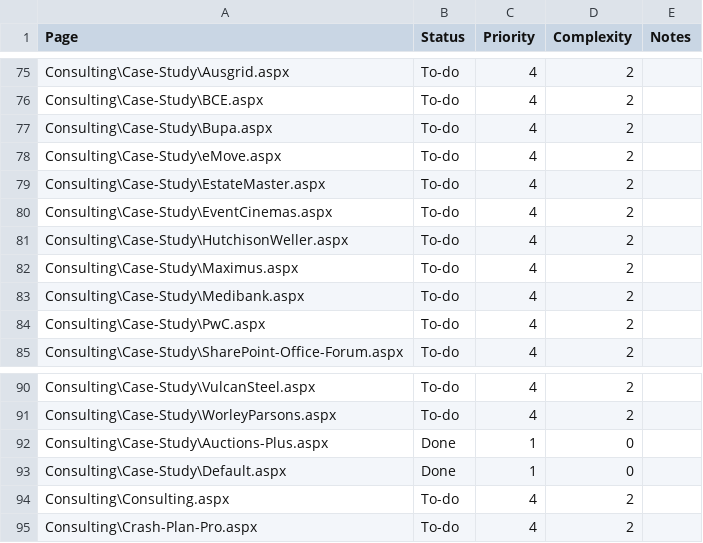
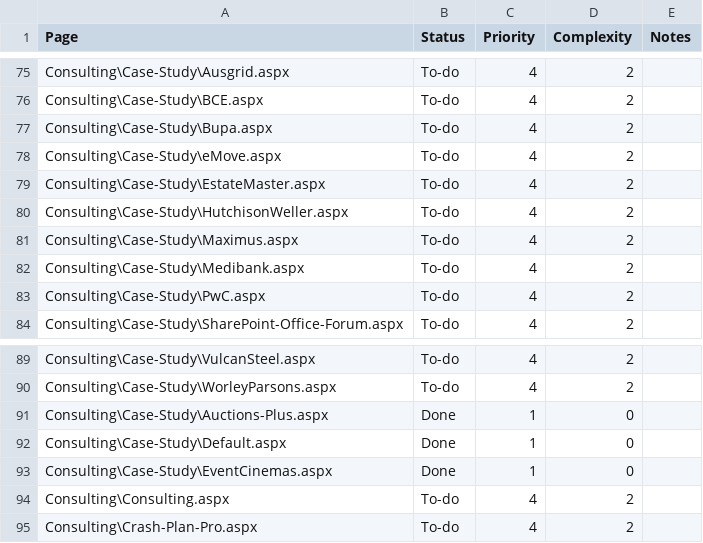
Before and after one commit to SSWConsulting/SSW.Website-v1-archive, a CSV file: todos.csv, drawn as a sheet; only a part is shown, gaps mark what is left out.

Commit message:
run todos

```diff
--- a/todos.csv
+++ b/todos.csv
@@ -79,3 +79,2 @@ Consulting\Case-Study\eMove.aspx,To-do,4,2,
 Consulting\Case-Study\EstateMaster.aspx,To-do,4,2,
-Consulting\Case-Study\EventCinemas.aspx,To-do,4,2,
 Consulting\Case-Study\HutchisonWeller.aspx,To-do,4,2,
@@ -93,2 +92,3 @@ Consulting\Case-Study\Auctions-Plus.aspx,Done,1,0,
 Consulting\Case-Study\Default.aspx,Done,1,0,
+Consulting\Case-Study\EventCinemas.aspx,Done,1,0,
 Consulting\Consulting.aspx,To-do,4,2,
```
Also changed, not shown: 1 other file.
